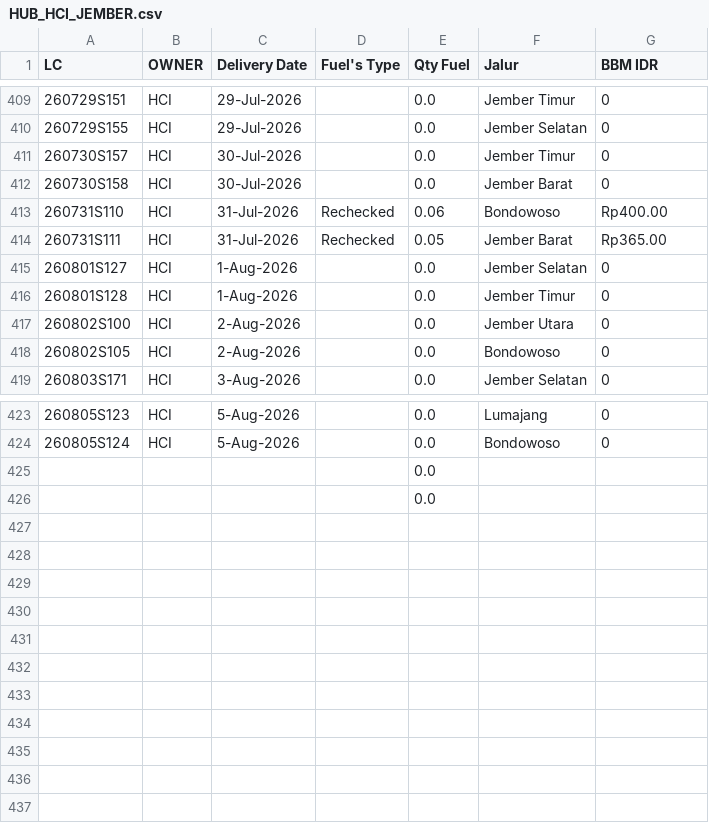
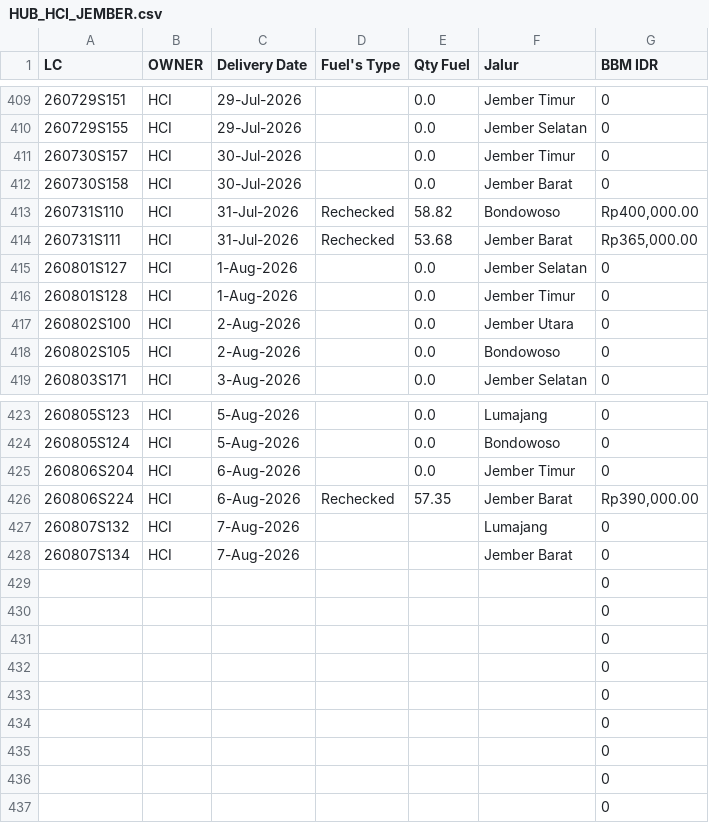
Before and after one commit to heylilyloops/Dashboard-Fuel-Usage-, a CSV file: data/HUB_HCI_JEMBER.csv, drawn as a sheet; only a part is shown, gaps mark what is left out.

```diff
--- a/data/HUB_HCI_JEMBER.csv
+++ b/data/HUB_HCI_JEMBER.csv
@@ -412,4 +412,4 @@ LC,OWNER,Delivery Date,Fuel's Type,Qty Fuel,Jalur,BBM IDR
 260730S158,HCI,30-Jul-2026,,0.0,Jember Barat,0
-260731S110,HCI,31-Jul-2026,Rechecked,0.06,Bondowoso,Rp400.00
-260731S111,HCI,31-Jul-2026,Rechecked,0.05,Jember Barat,Rp365.00
+260731S110,HCI,31-Jul-2026,Rechecked,58.82,Bondowoso,"Rp400,000.00"
+260731S111,HCI,31-Jul-2026,Rechecked,53.68,Jember Barat,"Rp365,000.00"
 260801S127,HCI,1-Aug-2026,,0.0,Jember Selatan,0
@@ -424,3 +424,14 @@ LC,OWNER,Delivery Date,Fuel's Type,Qty Fuel,Jalur,BBM IDR
 260805S124,HCI,5-Aug-2026,,0.0,Bondowoso,0
-,,,,0.0,,
-,,,,0.0,,
+260806S204,HCI,6-Aug-2026,,0.0,Jember Timur,0
+260806S224,HCI,6-Aug-2026,Rechecked,57.35,Jember Barat,"Rp390,000.00"
+260807S132,HCI,7-Aug-2026,,,Lumajang,0
+260807S134,HCI,7-Aug-2026,,,Jember Barat,0
+,,,,,,0
+,,,,,,0
+,,,,,,0
+,,,,,,0
+,,,,,,0
+,,,,,,0
+,,,,,,0
+,,,,,,0
+,,,,,,0
```
Also changed, not shown: data/BKS_HCI_JAMBI.csv, data/HCI_CIKUPA.csv, 20 other files.
